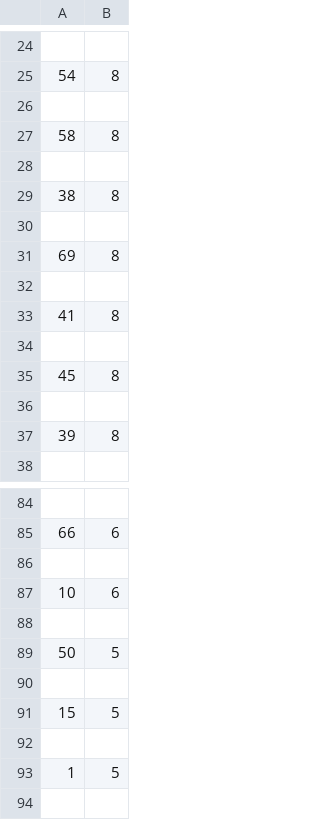
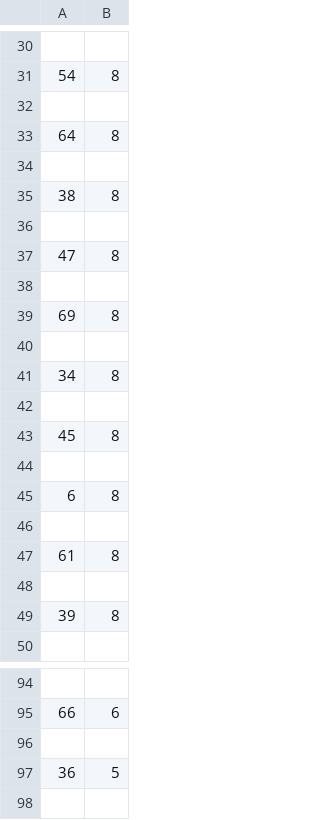
Before and after one commit to Peterstangolis/lottery_tracking_dashboard, a CSV file: data/lottery_number_occurrences.csv, drawn as a sheet; only a part is shown, gaps mark what is left out; the diff covers the shown part only.

```diff
--- a/data/lottery_number_occurrences.csv
+++ b/data/lottery_number_occurrences.csv
@@ -26,3 +32,3 @@
 
-58,8
+64,8
 
@@ -30,7 +36,13 @@
 
+47,8
+
 69,8
 
-41,8
+34,8
 
 45,8
+
+6,8
+
+61,8
 
@@ -86,9 +96,3 @@
 
-10,6
-
-50,5
-
-15,5
-
-1,5
+36,5
 
```
Also changed, not shown: 8 added rows, 8 removed rows and 12 edited cells elsewhere in this file, data/keno_lottery_analysis.csv, data/keno_lottery_stats.csv, 1 other file.
